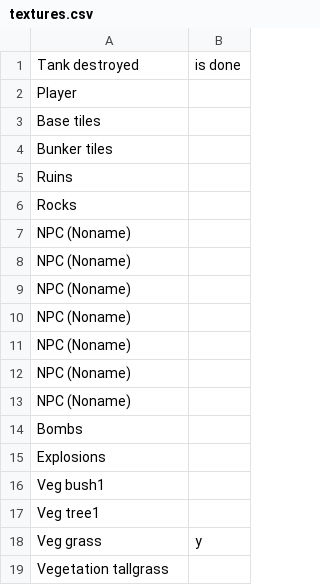
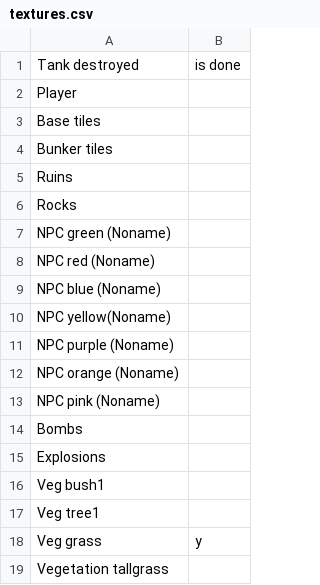
Before and after one commit to mnaray/sturdy-broccoli, a CSV file: knowledge_base/notes/textures.csv, drawn as a sheet; only a part is shown.

Commit message:
add t-shirt colors to NPCs

```diff
--- a/knowledge_base/notes/textures.csv
+++ b/knowledge_base/notes/textures.csv
@@ -6,9 +6,9 @@ Ruins,
 Rocks,
-NPC (Noname),
-NPC (Noname),
-NPC (Noname),
-NPC (Noname),
-NPC (Noname),
-NPC (Noname),
-NPC (Noname),
+NPC green (Noname),
+NPC red (Noname),
+NPC blue (Noname),
+NPC yellow(Noname),
+NPC purple (Noname),
+NPC orange (Noname),
+NPC pink (Noname),
 Bombs,
```
